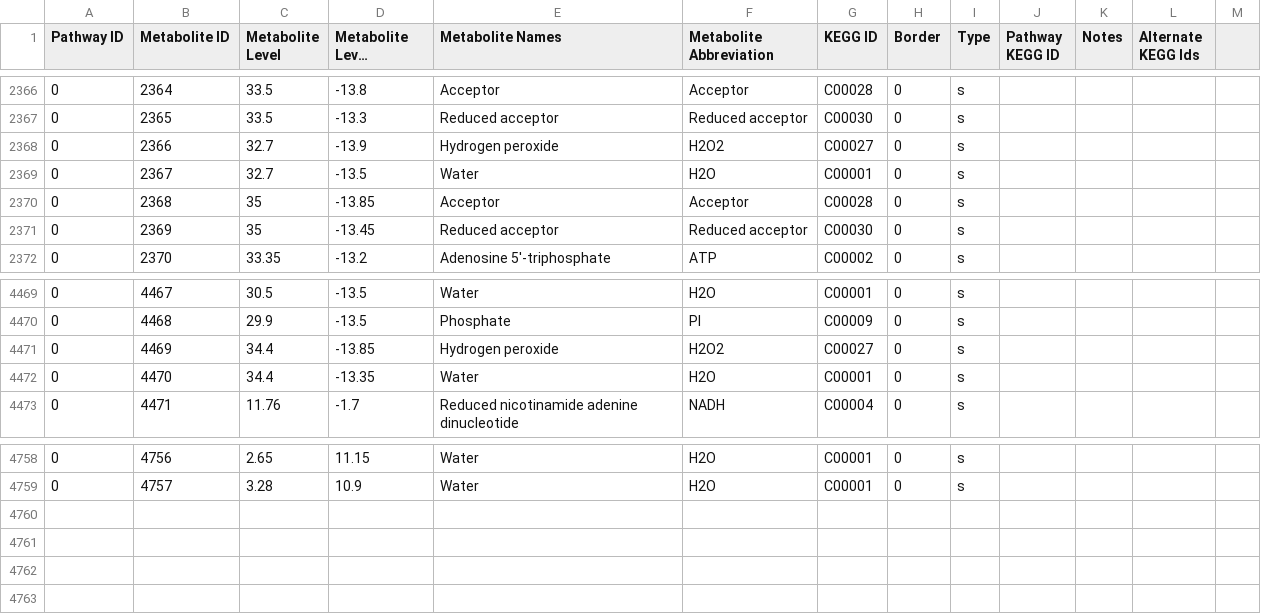
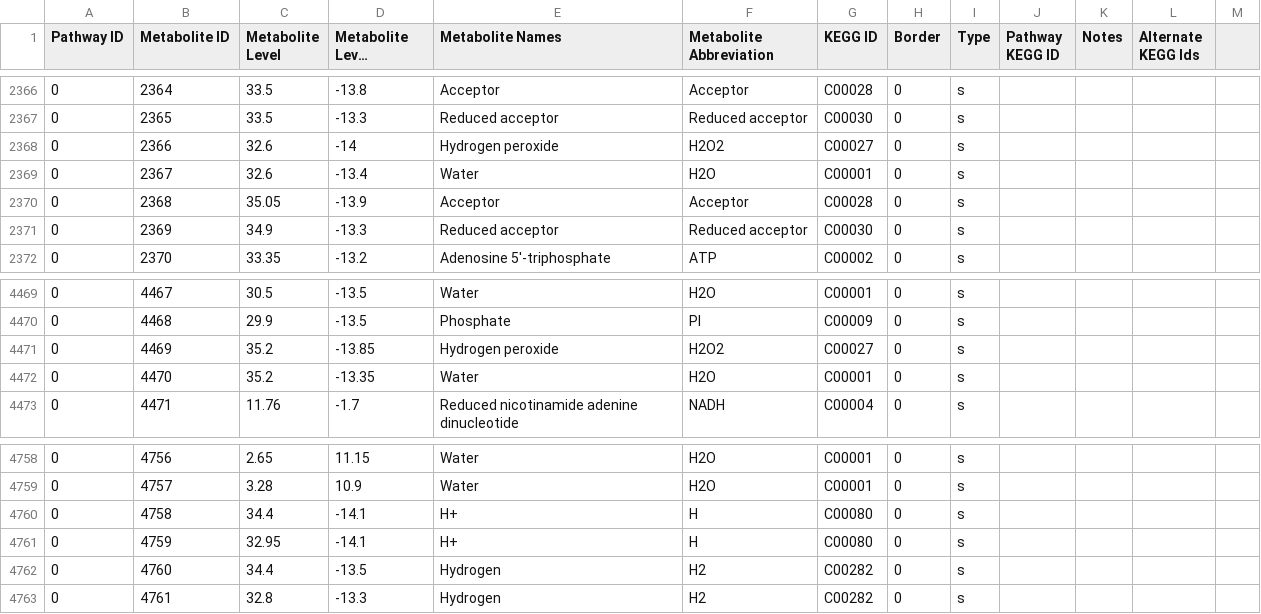
Before and after one commit to desmondlun/MOST, a CSV file: etc/visualization/pathway_metabolite_positions.csv, drawn as a sheet; only a part is shown, gaps mark what is left out; long unchanged cells end in …; the diff names each change by its address in the sheet, - before the commit and + after, or states it on an @@ line.

Commit message:
Added hydrogenase reactions.

```diff
--- a/etc/visualization/pathway_metabolite_positions.csv
+++ b/etc/visualization/pathway_metabolite_positions.csv
-C2368:C2369 (Metabolite Level): 32.7
+C2368:C2369 (Metabolite Level): 32.6
-D2368 (Metabolite Level Position): -13.9
+D2368 (Metabolite Level Position): -14
-D2369 (Metabolite Level Position): -13.5
+D2369 (Metabolite Level Position): -13.4
-C2370 (Metabolite Level): 35
+C2370 (Metabolite Level): 35.05
-D2370 (Metabolite Level Position): -13.85
+D2370 (Metabolite Level Position): -13.9
-C2371 (Metabolite Level): 35
+C2371 (Metabolite Level): 34.9
-D2371 (Metabolite Level Position): -13.45
+D2371 (Metabolite Level Position): -13.3
-C4471:C4472 (Metabolite Level): 34.4
+C4471:C4472 (Metabolite Level): 35.2
+row 4760: 0 | 4758 | 34.4 | -14.1 | H+ | H | C00080 | 0 | s
+row 4761: 0 | 4759 | 32.95 | -14.1 | H+ | H | C00080 | 0 | s
+row 4762: 0 | 4760 | 34.4 | -13.5 | Hydrogen | H2 | C00282 | 0 | s
+row 4763: 0 | 4761 | 32.8 | -13.3 | Hydrogen | H2 | C00282 | 0 | s
```
Also changed, not shown: etc/visualization/pathways_reaction_positions.csv.
